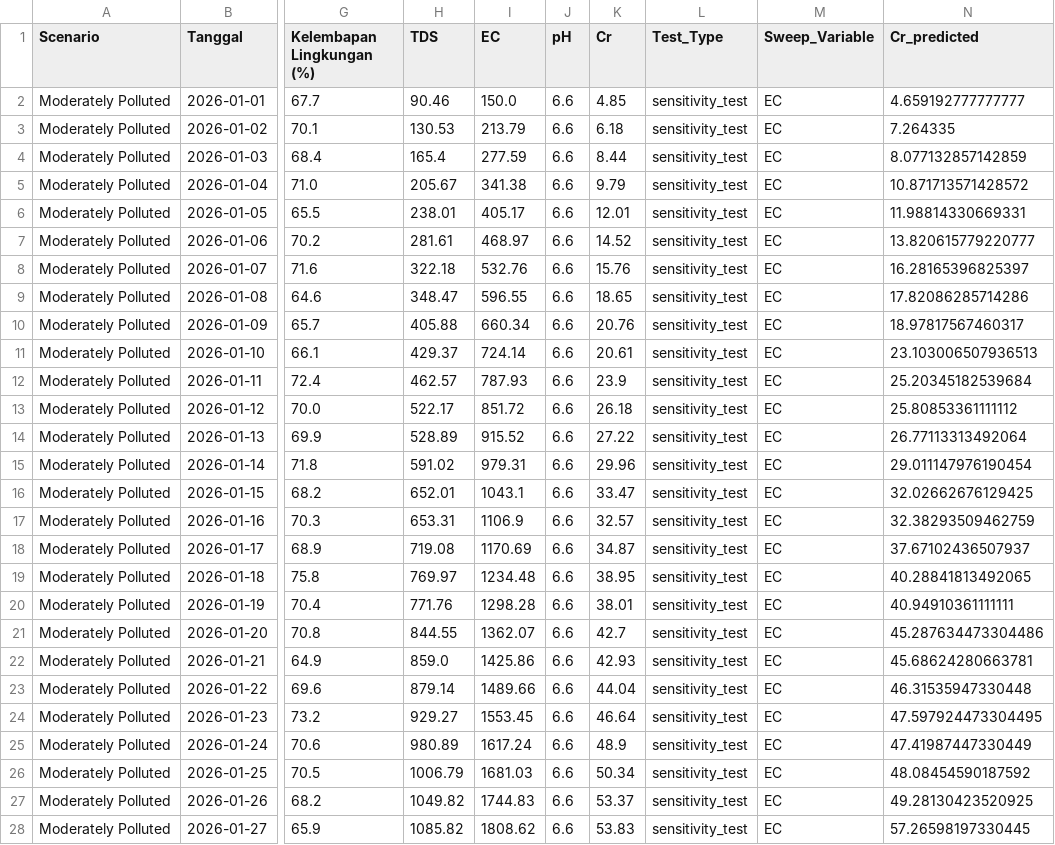
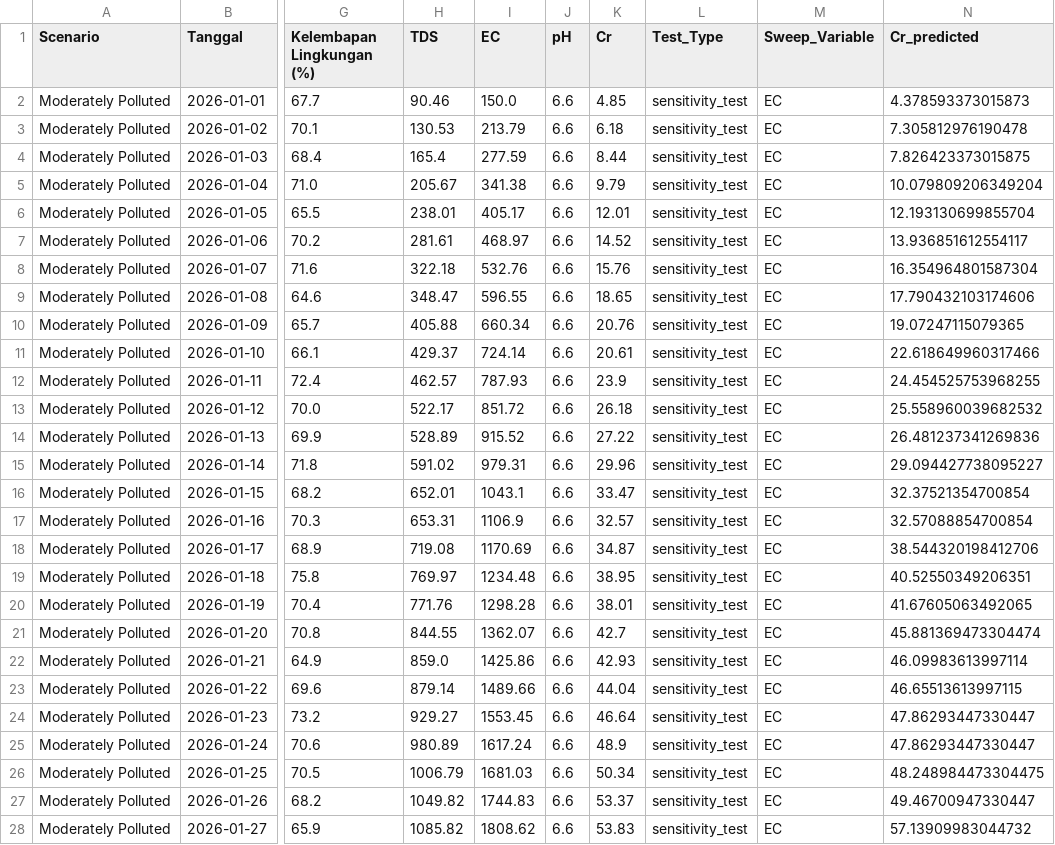
Before and after one commit to RahmatHadinata23758051/Dataset-Cr-HERA2.0, a CSV file: results/testing/sensitivity_predictions_full.csv, drawn as a sheet; only a part is shown, gaps mark what is left out; the diff covers the shown part only; the diff names each change by its address in the sheet, - before the commit and + after, or states it on an @@ line.

```diff
--- a/results/testing/sensitivity_predictions_full.csv
+++ b/results/testing/sensitivity_predictions_full.csv
-N2 (Cr_predicted): 4.659192777777777
+N2 (Cr_predicted): 4.378593373015873
-N3 (Cr_predicted): 7.264335
+N3 (Cr_predicted): 7.305812976190478
-N4 (Cr_predicted): 8.077132857142859
+N4 (Cr_predicted): 7.826423373015875
-N5 (Cr_predicted): 10.871713571428572
+N5 (Cr_predicted): 10.079809206349204
-N6 (Cr_predicted): 11.98814330669331
+N6 (Cr_predicted): 12.193130699855704
-N7 (Cr_predicted): 13.820615779220777
+N7 (Cr_predicted): 13.936851612554117
-N8 (Cr_predicted): 16.28165396825397
+N8 (Cr_predicted): 16.354964801587304
-N9 (Cr_predicted): 17.82086285714286
+N9 (Cr_predicted): 17.790432103174606
-N10 (Cr_predicted): 18.97817567460317
+N10 (Cr_predicted): 19.07247115079365
-N11 (Cr_predicted): 23.103006507936513
+N11 (Cr_predicted): 22.618649960317466
-N12 (Cr_predicted): 25.20345182539684
+N12 (Cr_predicted): 24.454525753968255
-N13 (Cr_predicted): 25.80853361111112
+N13 (Cr_predicted): 25.558960039682532
-N14 (Cr_predicted): 26.77113313492064
+N14 (Cr_predicted): 26.481237341269836
-N15 (Cr_predicted): 29.011147976190454
+N15 (Cr_predicted): 29.094427738095227
-N16 (Cr_predicted): 32.02662676129425
+N16 (Cr_predicted): 32.37521354700854
-N17 (Cr_predicted): 32.38293509462759
+N17 (Cr_predicted): 32.57088854700854
-N18 (Cr_predicted): 37.67102436507937
+N18 (Cr_predicted): 38.544320198412706
-N19 (Cr_predicted): 40.28841813492065
+N19 (Cr_predicted): 40.52550349206351
-N20 (Cr_predicted): 40.94910361111111
+N20 (Cr_predicted): 41.67605063492065
-N21 (Cr_predicted): 45.287634473304486
+N21 (Cr_predicted): 45.881369473304474
-N22 (Cr_predicted): 45.68624280663781
+N22 (Cr_predicted): 46.09983613997114
-N23 (Cr_predicted): 46.31535947330448
+N23 (Cr_predicted): 46.65513613997115
-N24 (Cr_predicted): 47.597924473304495
+N24 (Cr_predicted): 47.86293447330447
-N25 (Cr_predicted): 47.41987447330449
+N25 (Cr_predicted): 47.86293447330447
-N26 (Cr_predicted): 48.08454590187592
+N26 (Cr_predicted): 48.248984473304475
-N27 (Cr_predicted): 49.28130423520925
+N27 (Cr_predicted): 49.46700947330447
-N28 (Cr_predicted): 57.26598197330445
+N28 (Cr_predicted): 57.13909983044732
```
Also changed, not shown: 93 edited cells elsewhere in this file, Dataset/Testing-MWQ/result/summary_statistics.csv, results/model_comparison.csv, 52 other files.
